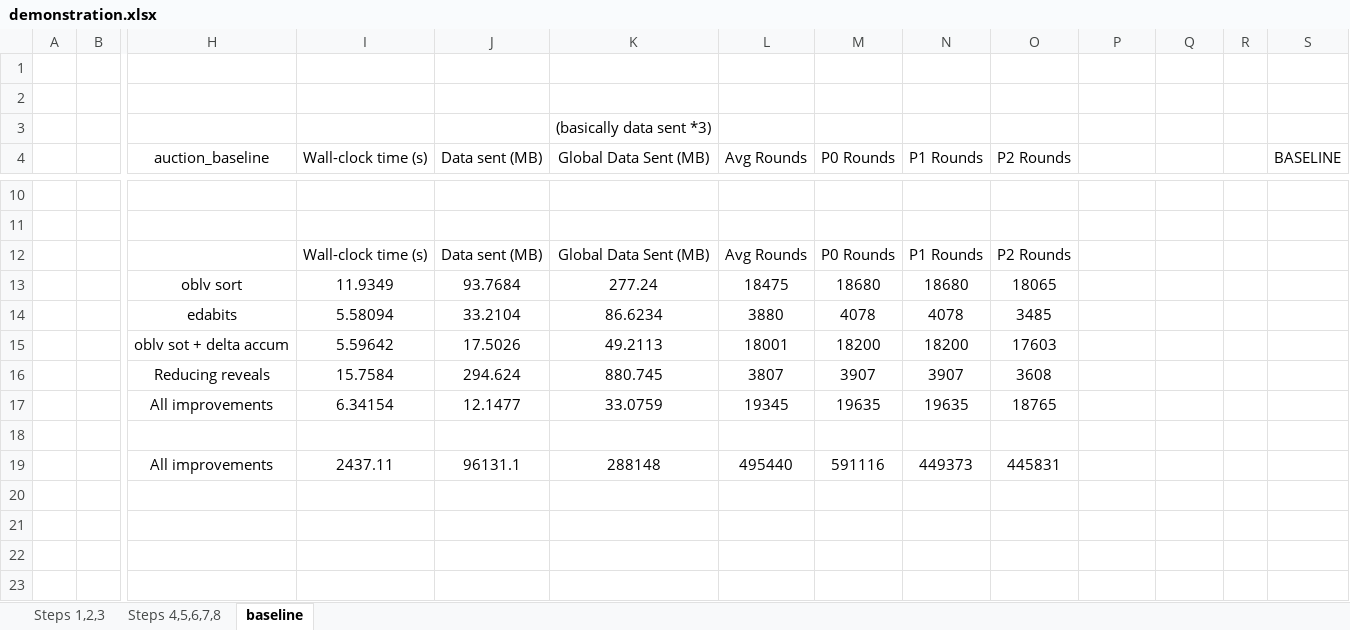
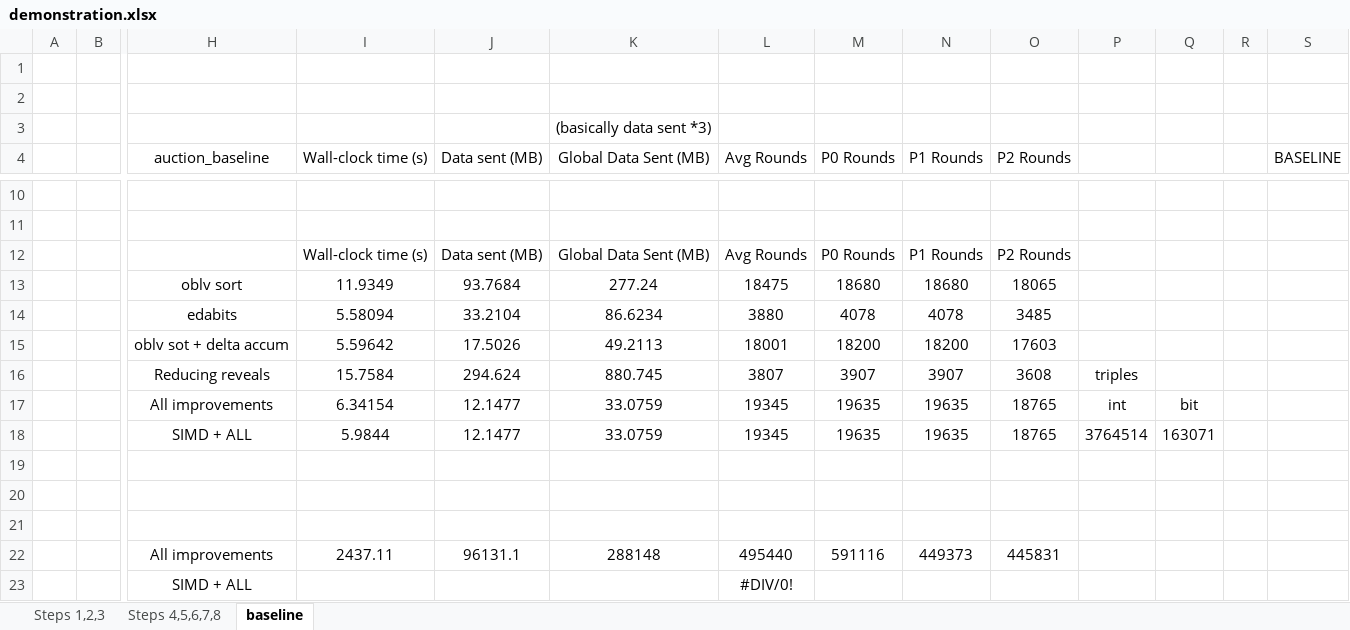
Before and after one commit to pedroalopes3/mpc-project, an Excel workbook: demonstration.xlsx, sheet baseline, drawn as a sheet; only a part is shown, gaps mark what is left out; values as stored, in another font and other column widths than the file's, no borders; rows hold the shown columns only; the diff names each change by its address in the sheet, - before the commit and + after, or states it on an @@ line.

```diff
--- a/demonstration.xlsx (sheet baseline)
+++ b/demonstration.xlsx (sheet baseline)
-P16: (empty)
+P16: triples
-P17: (empty)
+P17: int
-Q17: (empty)
+Q17: bit
+row 18:  |  | SIMD + ALL | 5.9844 | 12.1477 | 33.0759 | 19345 | 19635 | 19635 | 18765 | 3764514 | 163071
+row 19: (empty)
+row 20: (empty)
+row 23:  |  | SIMD + ALL |  |  |  | #DIV/0!
```
Also changed, not shown: sheet Steps 1,2,3, formulas that keep their value, charts or pictures, 10 other files.
